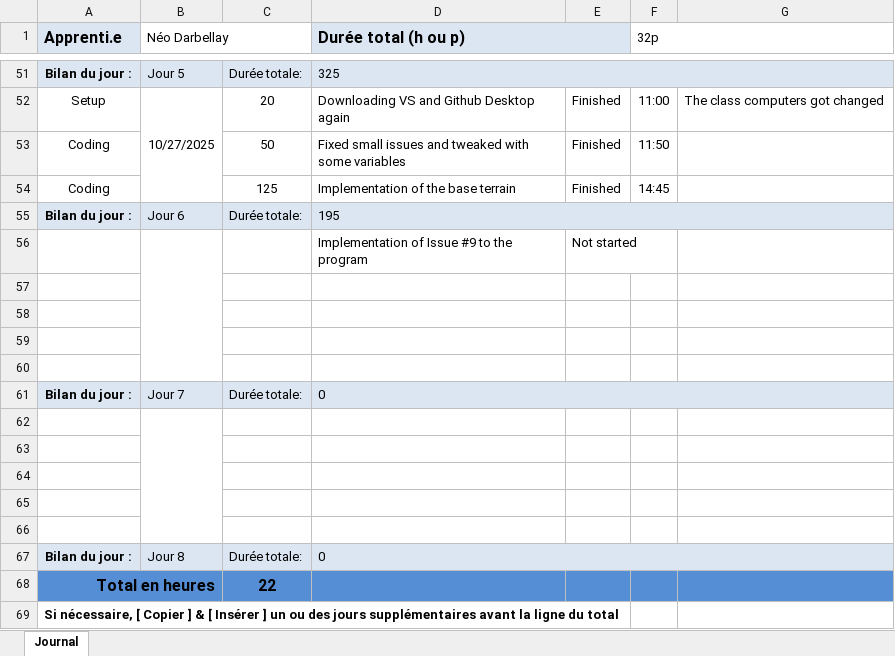
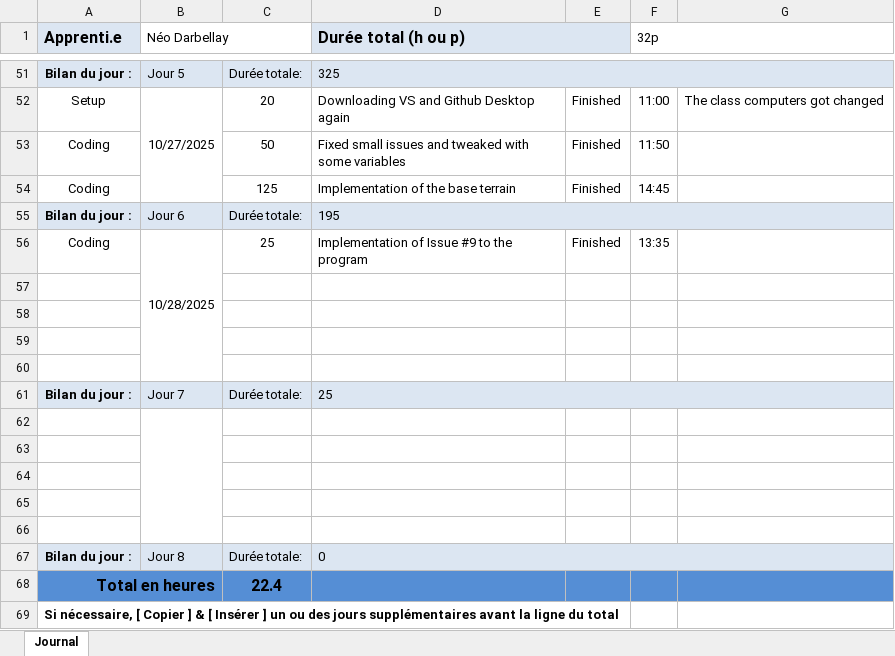
Before and after one commit to neo-darbellay/P_POO-I320, an Excel workbook: T-P_POO-NeoDarbellay.xlsx, sheet Journal, drawn as a sheet; only a part is shown, gaps mark what is left out; values as stored, in another font and other column widths than the file's, no borders; conditional formats not drawn; removed rows and columns are numbered as before the commit, all else as after; the diff names each change by its address in the sheet, - before the commit and + after, or states it on an @@ line.

```diff
--- a/T-P_POO-NeoDarbellay.xlsx (sheet Journal)
+++ b/T-P_POO-NeoDarbellay.xlsx (sheet Journal)
-row 56:  |  |  | Implementation of Issue #9 to the program | Not started
+row 56: Coding | 10/28/2025 | 25 | Implementation of Issue #9 to the program | Finished | 13:35
-D61 (Durée total (h ou p)): 0
+D61 (Durée total (h ou p)): 25
-C68: 22
+C68: 22.4
```
Also changed, not shown: 3 other files.
